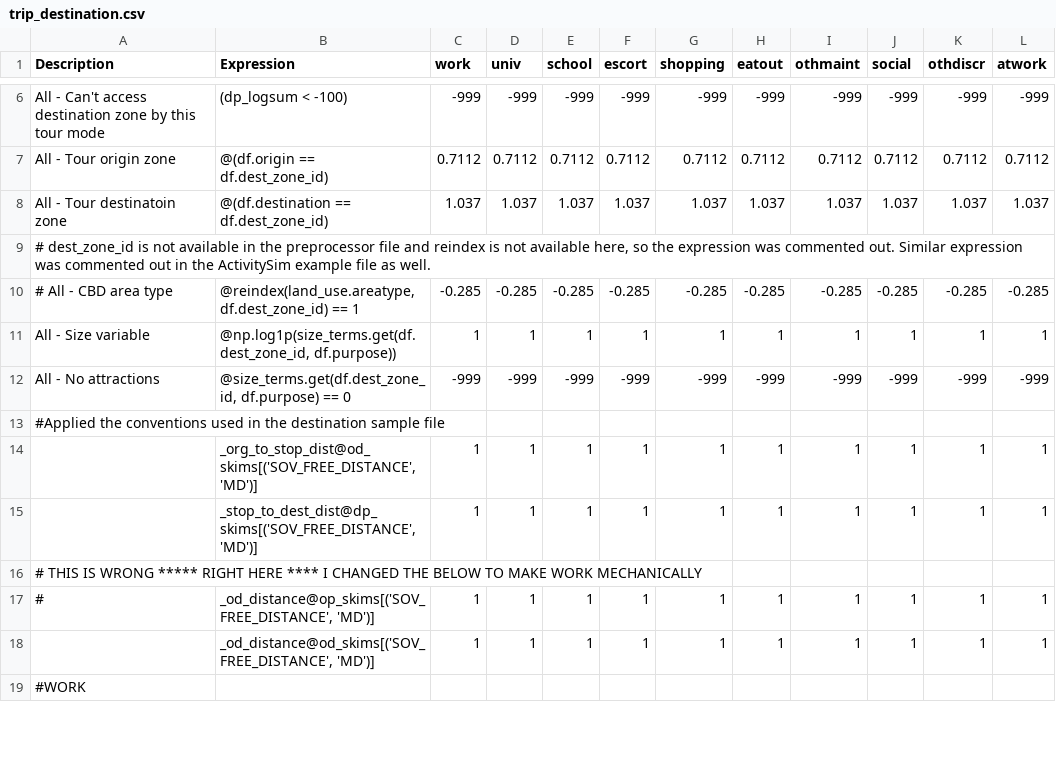
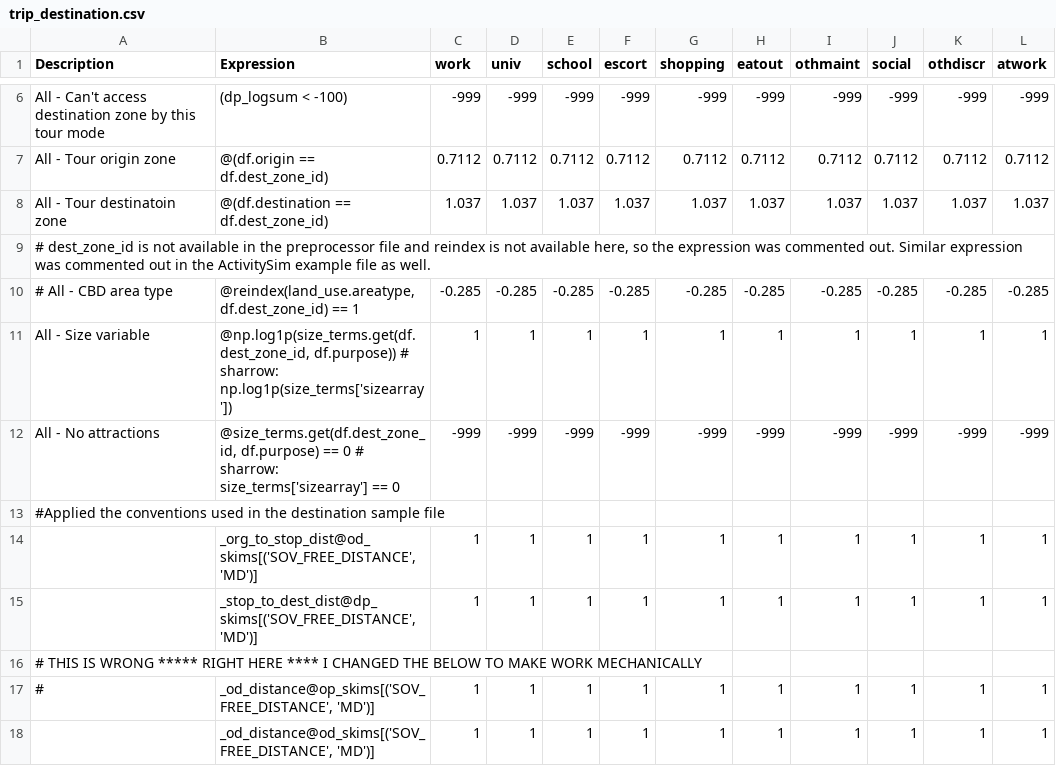
Before and after one commit to wsp-sag/client_arc_abm, a CSV file: configs/trip_destination.csv, drawn as a sheet; only a part is shown, gaps mark what is left out; the shorter side is filled out with more unchanged rows.

```diff
--- a/configs/trip_destination.csv
+++ b/configs/trip_destination.csv
@@ -10,4 +10,4 @@ All - Tour destinatoin zone,@(df.destination == df.dest_zone_id),1.037,1.037,1.0
 # All - CBD area type,"@reindex(land_use.areatype, df.dest_zone_id) == 1",-0.285,-0.285,-0.285,-0.285,-0.285,-0.285,-0.285,-0.285,-0.285,-0.285
-All - Size variable ,"@np.log1p(size_terms.get(df.dest_zone_id, df.purpose))",1,1,1,1,1,1,1,1,1,1
-All - No attractions,"@size_terms.get(df.dest_zone_id, df.purpose) == 0",-999,-999,-999,-999,-999,-999,-999,-999,-999,-999
+All - Size variable ,"@np.log1p(size_terms.get(df.dest_zone_id, df.purpose)) # sharrow: np.log1p(size_terms['sizearray'])",1,1,1,1,1,1,1,1,1,1
+All - No attractions,"@size_terms.get(df.dest_zone_id, df.purpose) == 0 # sharrow: size_terms['sizearray'] == 0",-999,-999,-999,-999,-999,-999,-999,-999,-999,-999
 #Applied the conventions used in the destination sample file,,,,,,,,,,,
```
Also changed, not shown: configs/trip_destination_annotate_trips_preprocessor.csv, configs/trip_destination_sample.csv.
